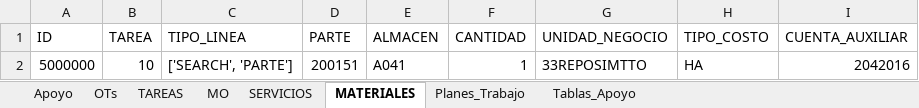
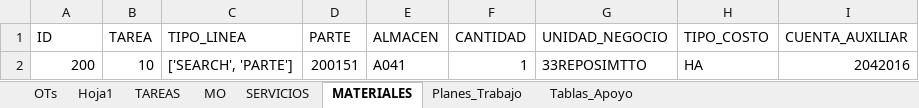
Before and after one commit to MATT-CL12/prueba-tecnica, an Excel workbook: Input/Datos_entrada.xlsx, sheet MATERIALES, drawn as a sheet; values as stored, in another font and other column widths than the file's, no borders; the diff names each change by its address in the sheet, - before the commit and + after, or states it on an @@ line.

```diff
--- a/Input/Datos_entrada.xlsx (sheet MATERIALES)
+++ b/Input/Datos_entrada.xlsx (sheet MATERIALES)
-sheet tab: Apoyo
+sheet tab: Hoja1
@@ sheet tab order changed: OTs | Hoja1 | TAREAS | MO | SERVICIOS | MATERIALES | Planes_Trabajo | Tablas_Apoyo @@
-A2 (ID): 5000000
+A2 (ID): 200
```
Also changed, not shown: sheet OTs, sheet SERVICIOS, sheet Hoja1, sheet TAREAS, sheet MO, sheet Planes_Trabajo, 1 more sheet, formulas that keep their value, 27 other files.
